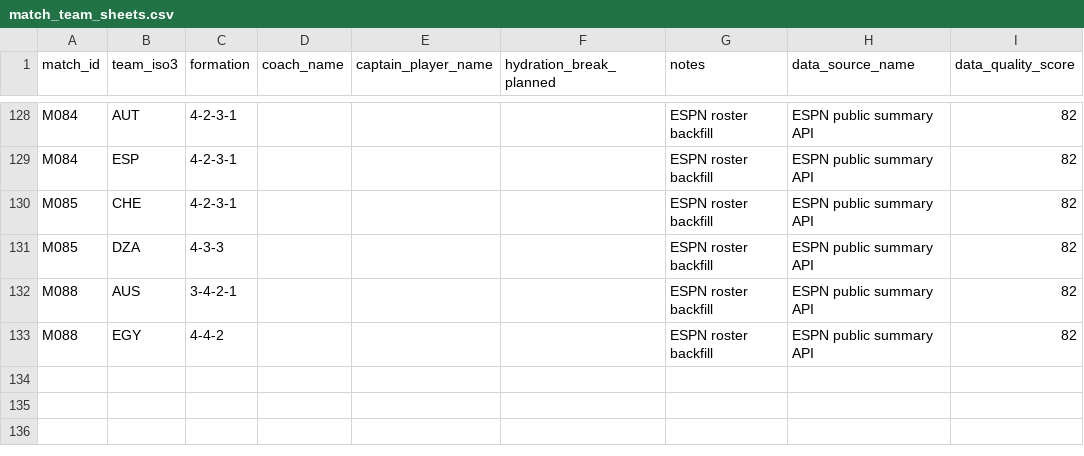
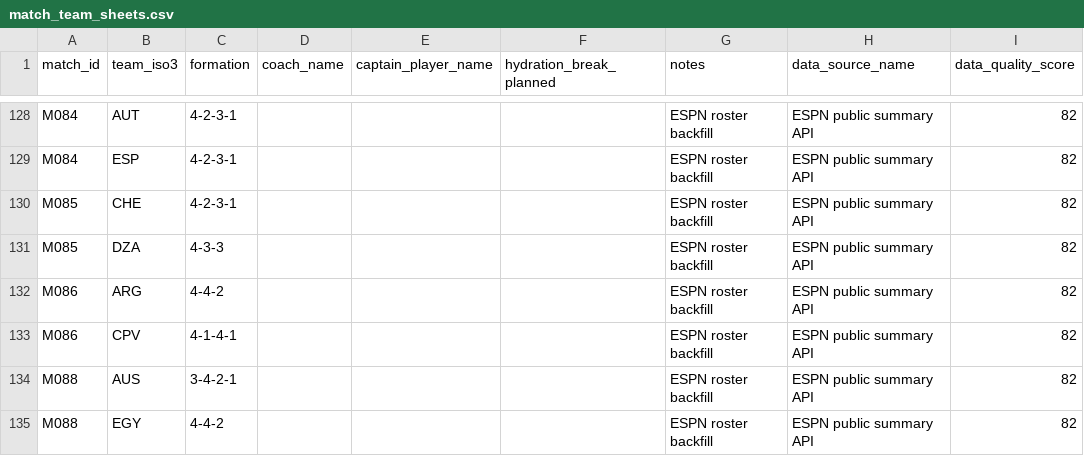
Before and after one commit to sgoersdorf-design/the-weather-cup-2026, a CSV file: data/match_team_sheets.csv, drawn as a sheet; only a part is shown, gaps mark what is left out.

```diff
--- a/data/match_team_sheets.csv
+++ b/data/match_team_sheets.csv
@@ -131,2 +131,4 @@ M085,CHE,4-2-3-1,,,,ESPN roster backfill,ESPN public summary API,82
 M085,DZA,4-3-3,,,,ESPN roster backfill,ESPN public summary API,82
+M086,ARG,4-4-2,,,,ESPN roster backfill,ESPN public summary API,82
+M086,CPV,4-1-4-1,,,,ESPN roster backfill,ESPN public summary API,82
 M088,AUS,3-4-2-1,,,,ESPN roster backfill,ESPN public summary API,82
```
Also changed, not shown: data/full_schedule_openfootball.csv, data/live_weather_forecast_full.csv, 6 other files.
